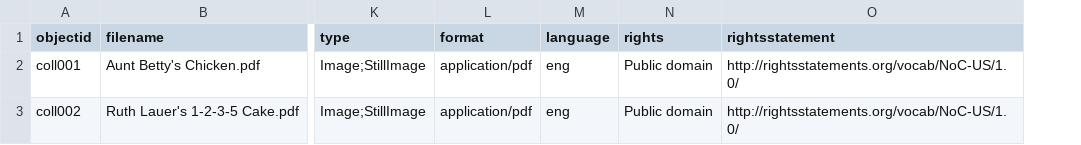
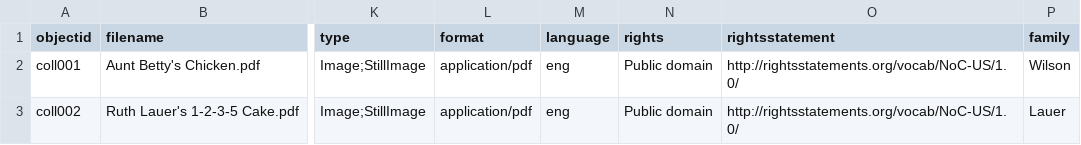
Before and after one commit to lelandsampson/family-recipes, a CSV file: _data/family-recipes-metadata.csv, drawn as a sheet; only a part is shown, gaps mark what is left out; the diff names each change by its address in the sheet, - before the commit and + after, or states it on an @@ line.

Commit message:
added family field

```diff
--- a/_data/family-recipes-metadata.csv
+++ b/_data/family-recipes-metadata.csv
+column P (family), rows 2-3: Wilson | Lauer
```
Also changed, not shown: 1 other file.
